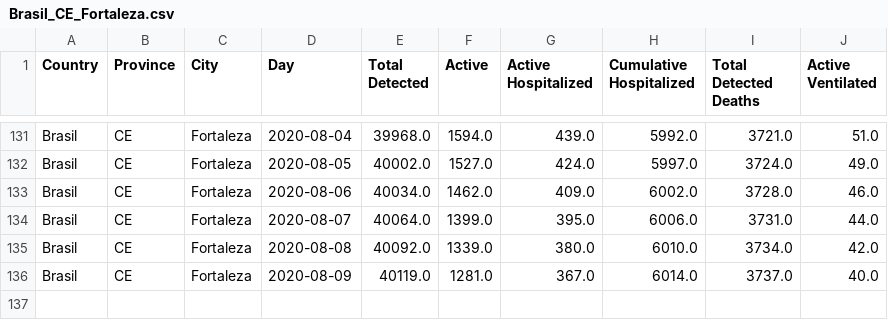
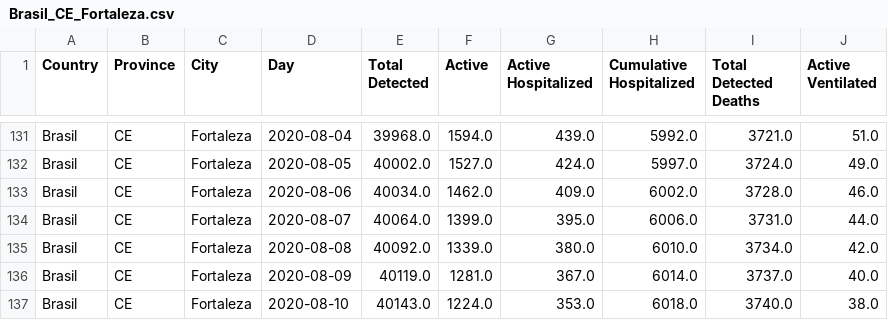
Before and after one commit to maboselli/DELPHI_figs, a CSV file: Brasil_CE_Fortaleza.csv, drawn as a sheet; only a part is shown, gaps mark what is left out.

```diff
--- a/Brasil_CE_Fortaleza.csv
+++ b/Brasil_CE_Fortaleza.csv
@@ -136 +136,2 @@ Brasil,CE,Fortaleza,2020-08-08,40092.0,1339.0,380.0,6010.0,3734.0,42.0
 Brasil,CE,Fortaleza,2020-08-09,40119.0,1281.0,367.0,6014.0,3737.0,40.0
+Brasil,CE,Fortaleza,2020-08-10,40143.0,1224.0,353.0,6018.0,3740.0,38.0
```
Also changed, not shown: Brasil_AM_Estado.csv, Brasil_CE_Estado.csv, 29 other files.
